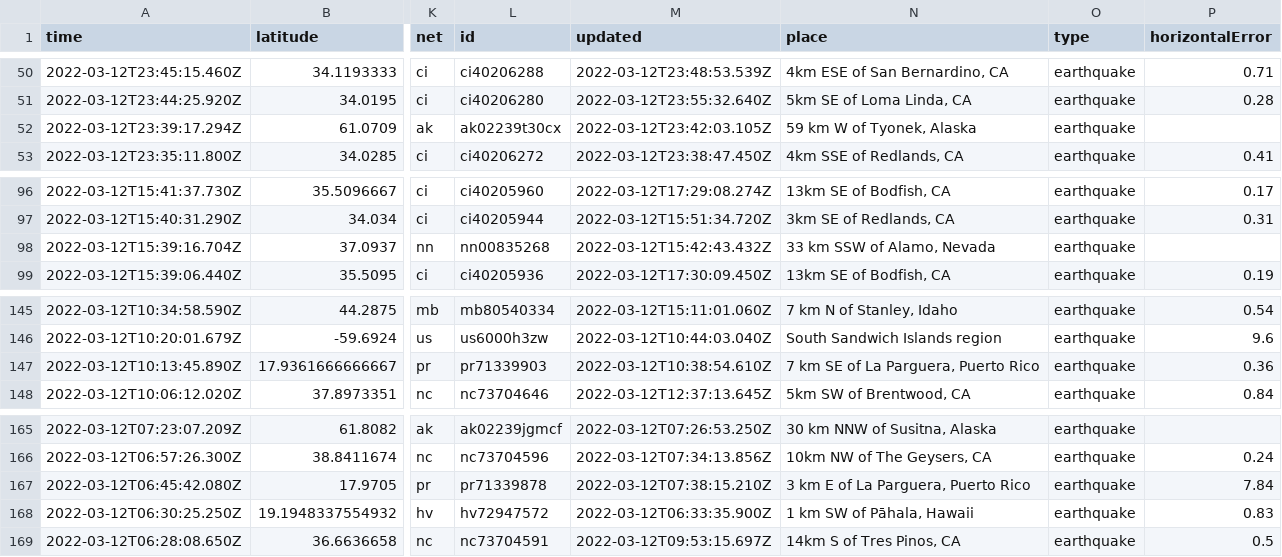
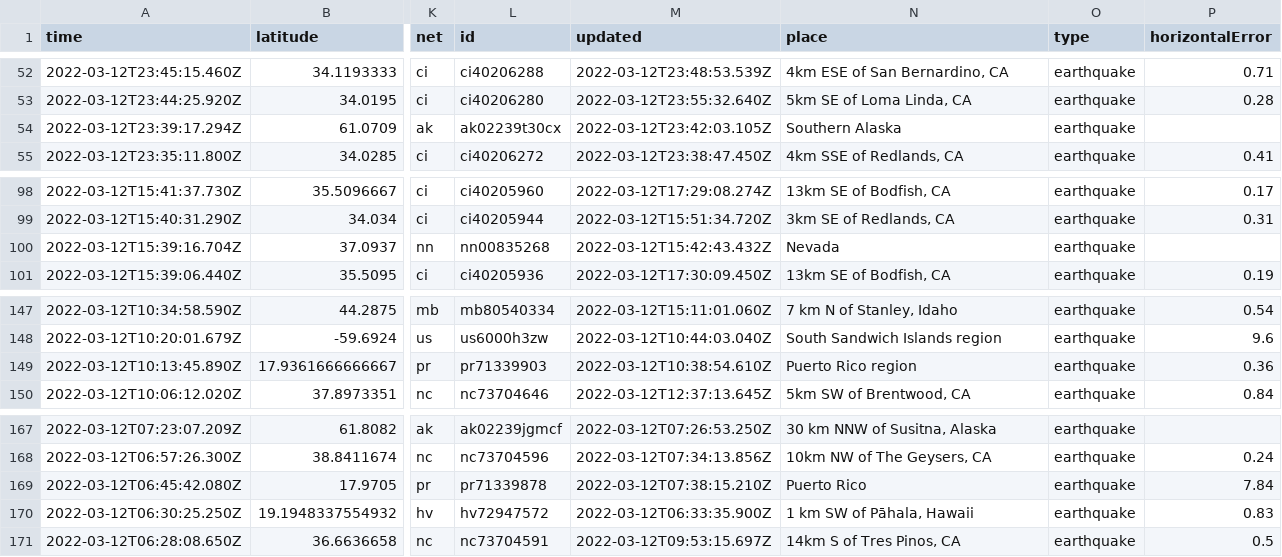
Before and after one commit to DevonMilley/dbk-calendar-actions, a CSV file: usgs_current.csv, drawn as a sheet; only a part is shown, gaps mark what is left out; addresses are those after the commit; the diff covers the shown part only; the diff names each change by its address in the sheet, - before the commit and + after, or states it on an @@ line.

```diff
--- a/usgs_current.csv
+++ b/usgs_current.csv
-N54 (place): 59 km W of Tyonek, Alaska
+N54 (place): Southern Alaska
-N100 (place): 33 km SSW of Alamo, Nevada
+N100 (place): Nevada
-N149 (place): 7 km SE of La Parguera, Puerto Rico
+N149 (place): Puerto Rico region
-N169 (place): 3 km E of La Parguera, Puerto Rico
+N169 (place): Puerto Rico
```
Also changed, not shown: 2 added rows, 1 removed row and 5 edited cells elsewhere in this file.
